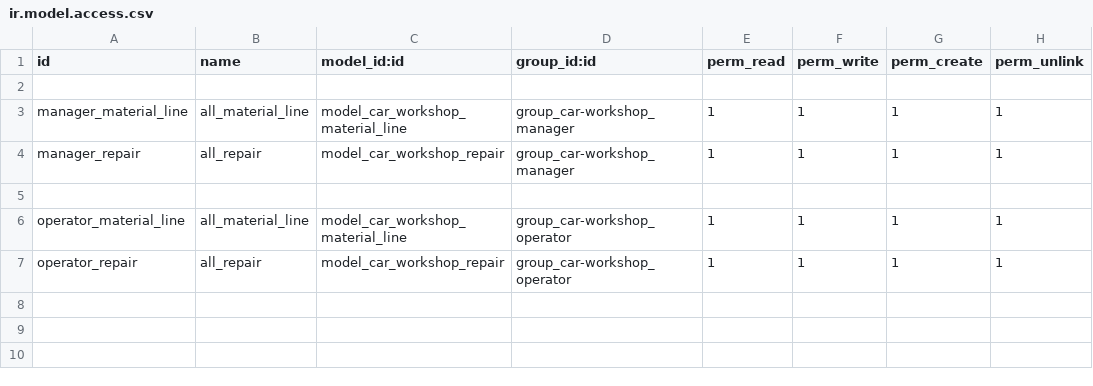
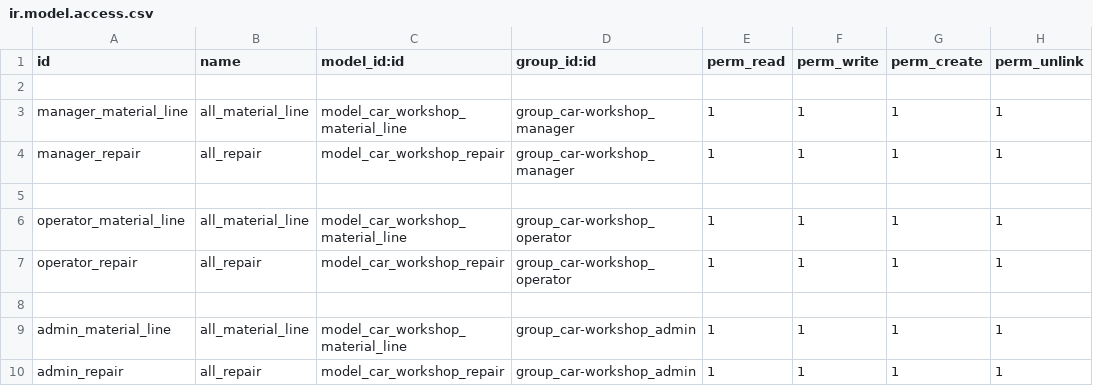
Before and after one commit to oscars8a/car-workshop, a CSV file: car-workshop/security/ir.model.access.csv, drawn as a sheet; the diff names each change by its address in the sheet, - before the commit and + after, or states it on an @@ line.

Commit message:
[ADD]segurity rules and admin group

```diff
--- a/car-workshop/security/ir.model.access.csv
+++ b/car-workshop/security/ir.model.access.csv
+row 8: (empty)
+row 9: admin_material_line | all_material_line | model_car_workshop_material_line | group_car-workshop_admin | 1 | 1 | 1 | 1
+row 10: admin_repair | all_repair | model_car_workshop_repair | group_car-workshop_admin | 1 | 1 | 1 | 1
```
Also changed, not shown: 2 other files.
